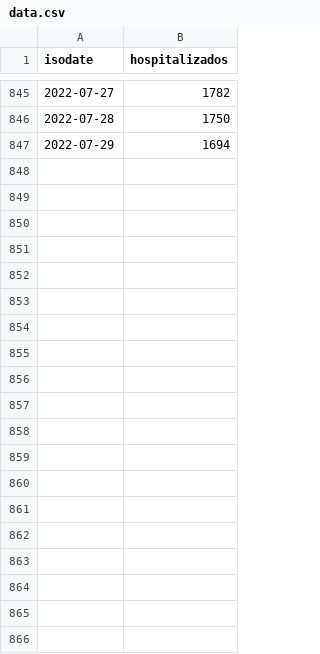
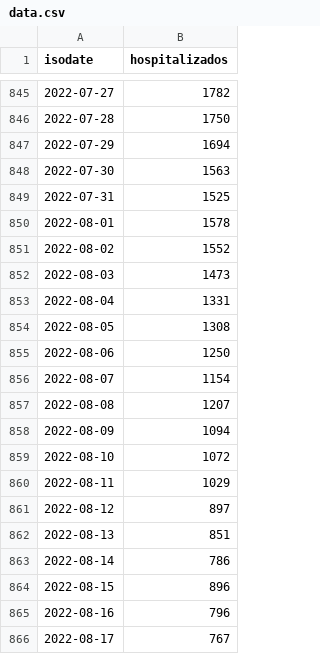
Before and after one commit to lapanquecita/red-irag, a CSV file: data.csv, drawn as a sheet; only a part is shown, gaps mark what is left out; the diff covers the shown part only; the diff names each change by its address in the sheet, - before the commit and + after, or states it on an @@ line.

Commit message:
Add files via upload

```diff
--- a/data.csv
+++ b/data.csv
+row 848: 2022-07-30 | 1563
+row 849: 2022-07-31 | 1525
+row 850: 2022-08-01 | 1578
+row 851: 2022-08-02 | 1552
+row 852: 2022-08-03 | 1473
+row 853: 2022-08-04 | 1331
+row 854: 2022-08-05 | 1308
+row 855: 2022-08-06 | 1250
+row 856: 2022-08-07 | 1154
+row 857: 2022-08-08 | 1207
+row 858: 2022-08-09 | 1094
+row 859: 2022-08-10 | 1072
+row 860: 2022-08-11 | 1029
+row 861: 2022-08-12 | 897
+row 862: 2022-08-13 | 851
+row 863: 2022-08-14 | 786
+row 864: 2022-08-15 | 896
+row 865: 2022-08-16 | 796
+row 866: 2022-08-17 | 767
```
Also changed, not shown: 17 added rows elsewhere in this file.
